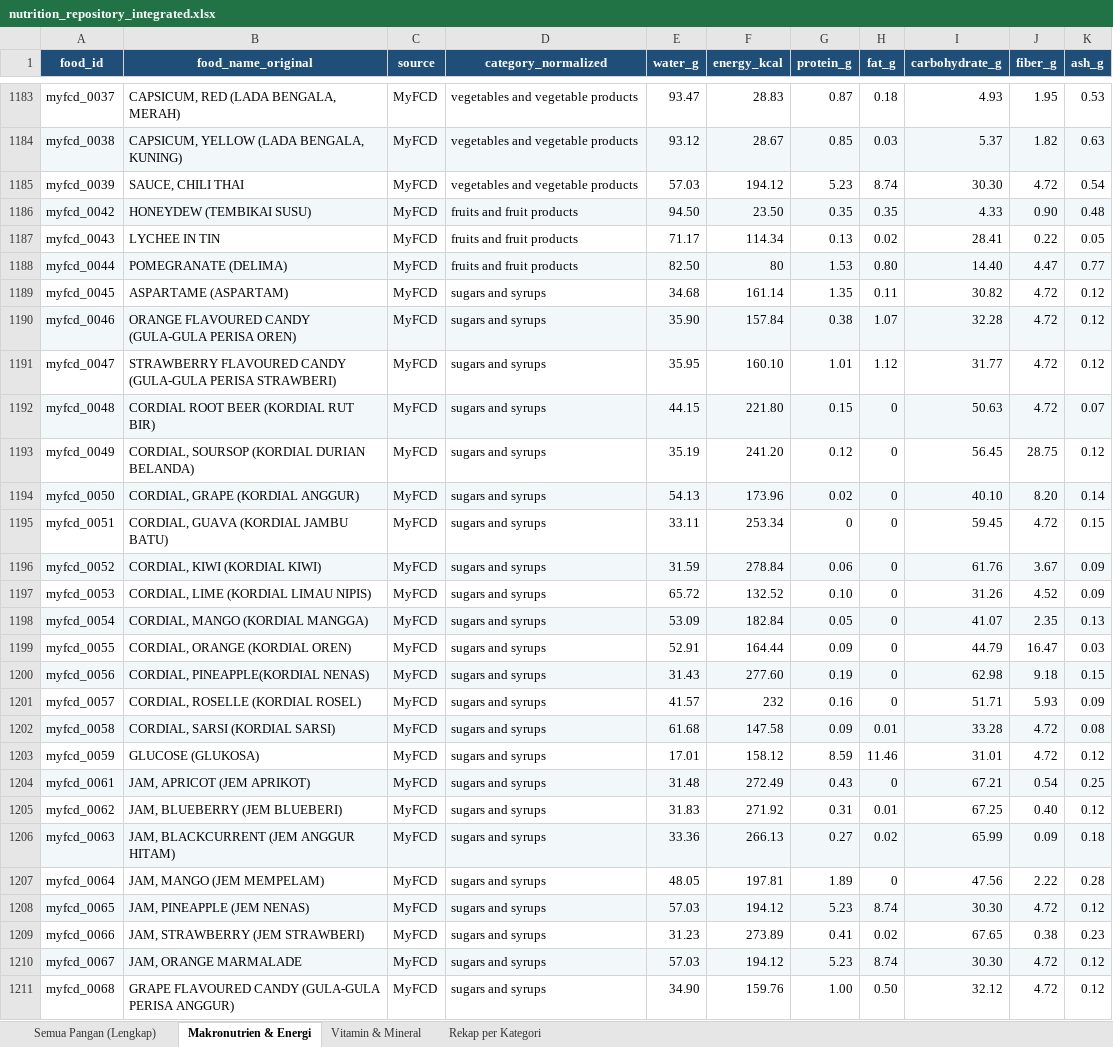
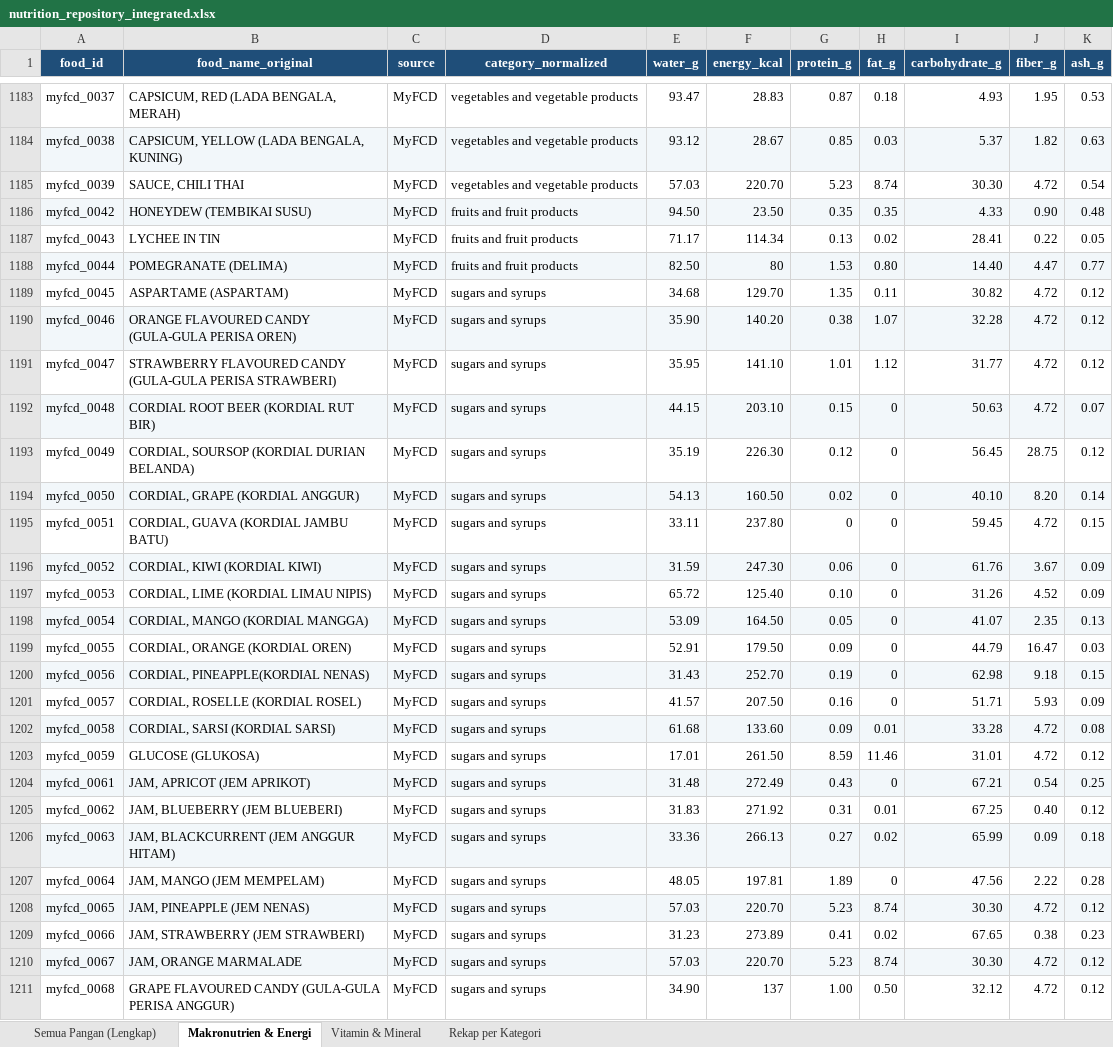
Before and after one commit to intanypurbasari/food-nutrition, an Excel workbook: data_processed/nutrition_repository_integrated.xlsx, sheet Makronutrien & Energi, drawn as a sheet; only a part is shown, gaps mark what is left out; values as stored, in another font and other column widths than the file's, no borders; the diff covers the shown part only; the diff names each change by its address in the sheet, - before the commit and + after, or states it on an @@ line.

```diff
--- a/data_processed/nutrition_repository_integrated.xlsx (sheet Makronutrien & Energi)
+++ b/data_processed/nutrition_repository_integrated.xlsx (sheet Makronutrien & Energi)
-F1185 (energy_kcal): 194.12
+F1185 (energy_kcal): 220.70
-F1189 (energy_kcal): 161.14
+F1189 (energy_kcal): 129.70
-F1190 (energy_kcal): 157.84
+F1190 (energy_kcal): 140.20
-F1191 (energy_kcal): 160.10
+F1191 (energy_kcal): 141.10
-F1192 (energy_kcal): 221.80
+F1192 (energy_kcal): 203.10
-F1193 (energy_kcal): 241.20
+F1193 (energy_kcal): 226.30
-F1194 (energy_kcal): 173.96
+F1194 (energy_kcal): 160.50
-F1195 (energy_kcal): 253.34
+F1195 (energy_kcal): 237.80
-F1196 (energy_kcal): 278.84
+F1196 (energy_kcal): 247.30
-F1197 (energy_kcal): 132.52
+F1197 (energy_kcal): 125.40
-F1198 (energy_kcal): 182.84
+F1198 (energy_kcal): 164.50
-F1199 (energy_kcal): 164.44
+F1199 (energy_kcal): 179.50
-F1200 (energy_kcal): 277.60
+F1200 (energy_kcal): 252.70
-F1201 (energy_kcal): 232
+F1201 (energy_kcal): 207.50
-F1202 (energy_kcal): 147.58
+F1202 (energy_kcal): 133.60
-F1203 (energy_kcal): 158.12
+F1203 (energy_kcal): 261.50
-F1208 (energy_kcal): 194.12
+F1208 (energy_kcal): 220.70
-F1210 (energy_kcal): 194.12
+F1210 (energy_kcal): 220.70
-F1211 (energy_kcal): 159.76
+F1211 (energy_kcal): 137
```
Also changed, not shown: 108 edited cells elsewhere in this sheet, sheet Semua Pangan (Lengkap), sheet Vitamin & Mineral, sheet Rekap per Kategori, data_processed/nutrition_repository_imputed.xlsx, 13 other files.
